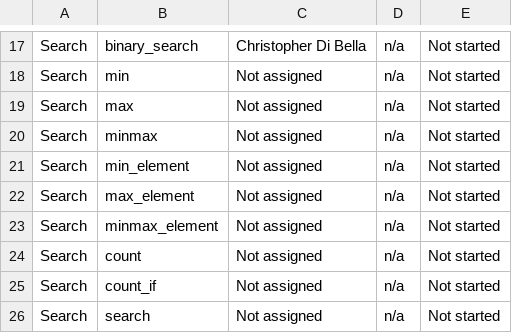
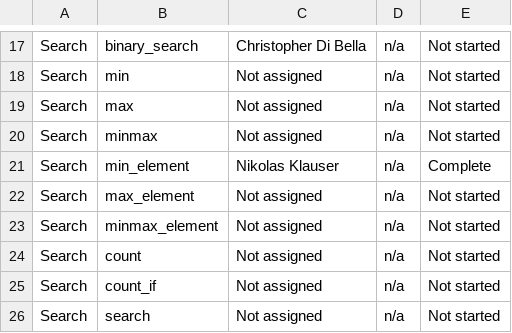
Before and after one commit to thinkiny/llvm-project, a CSV file: libcxx/docs/Status/RangesAlgorithms.csv, drawn as a sheet; only a part is shown, gaps mark what is left out.

Commit message:
[libc++][ranges] Implement ranges::min_element
Implement ranges::min_element

Reviewed By: Quuxplusone, Mordante, #libc

Spies: miscco, libcxx-commits, mgorny

Differential Revision: https://reviews.llvm.org/D117025

```diff
--- a/libcxx/docs/Status/RangesAlgorithms.csv
+++ b/libcxx/docs/Status/RangesAlgorithms.csv
@@ -20,3 +20,3 @@ Search,max,Not assigned,n/a,Not started
 Search,minmax,Not assigned,n/a,Not started
-Search,min_element,Not assigned,n/a,Not started
+Search,min_element,Nikolas Klauser,n/a,Complete
 Search,max_element,Not assigned,n/a,Not started
```
Also changed, not shown: 6 other files.
